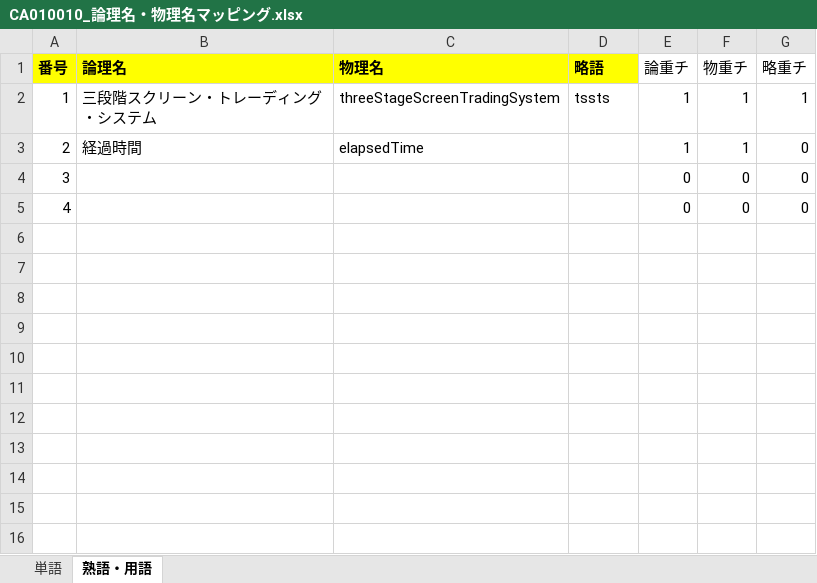
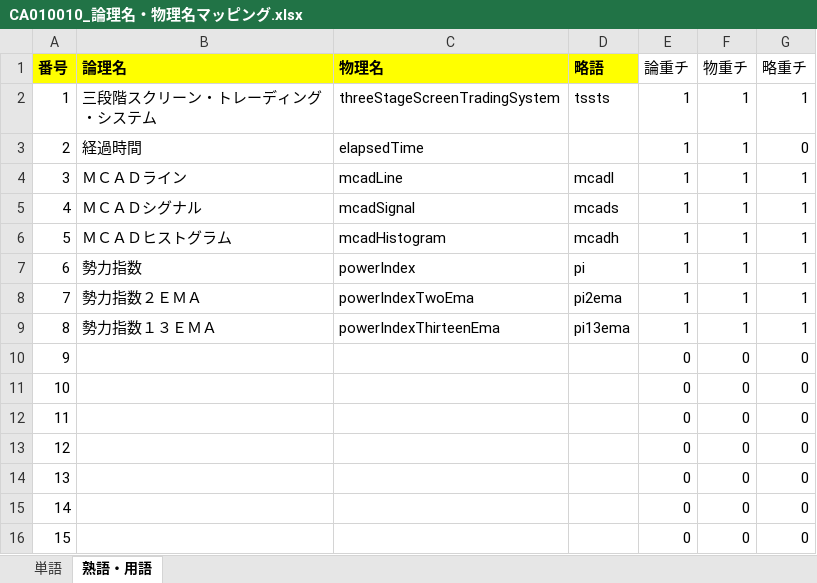
Before and after one commit to KenichiroArai/No002_ThreeStageScreenTradingSystem_Doc, an Excel workbook: AD010_内部定義/BA010_定義/CA010010_論理名・物理名マッピング.xlsx, sheet 熟語・用語, drawn as a sheet; values as stored, in another font and other column widths than the file's, no borders; addresses are those after the commit; the diff names each change by its address in the sheet, - before the commit and + after, or states it on an @@ line.

```diff
--- a/AD010_内部定義/BA010_定義/CA010010_論理名・物理名マッピング.xlsx (sheet 熟語・用語)
+++ b/AD010_内部定義/BA010_定義/CA010010_論理名・物理名マッピング.xlsx (sheet 熟語・用語)
+row 4: 3 | ＭＣＡＤライン | mcadLine | mcadl | 1 | 1 | 1
+row 5: 4 | ＭＣＡＤシグナル | mcadSignal | mcads | 1 | 1 | 1
+row 6: 5 | ＭＣＡＤヒストグラム | mcadHistogram | mcadh | 1 | 1 | 1
+row 7: 6 | 勢力指数 | powerIndex | pi | 1 | 1 | 1
+row 8: 7 | 勢力指数２ＥＭＡ | powerIndexTwoEma | pi2ema | 1 | 1 | 1
+row 9: 8 | 勢力指数１３ＥＭＡ | powerIndexThirteenEma | pi13ema | 1 | 1 | 1
-A10 (番号): 3
+A10 (番号): 9
-A11 (番号): 4
+A11 (番号): 10
+row 12: 11 |  |  |  | 0 | 0 | 0
+row 13: 12 |  |  |  | 0 | 0 | 0
+row 14: 13 |  |  |  | 0 | 0 | 0
+row 15: 14 |  |  |  | 0 | 0 | 0
+row 16: 15 |  |  |  | 0 | 0 | 0
```
Also changed, not shown: sheet 単語, formulas that keep their value, AD010_内部定義/BB030_テーブル設計書/BB030005_テーブル一覧.xlsx, AD010_内部定義/BB030_テーブル設計書/BB030040_株価時系列.xlsx, 5 other files.
